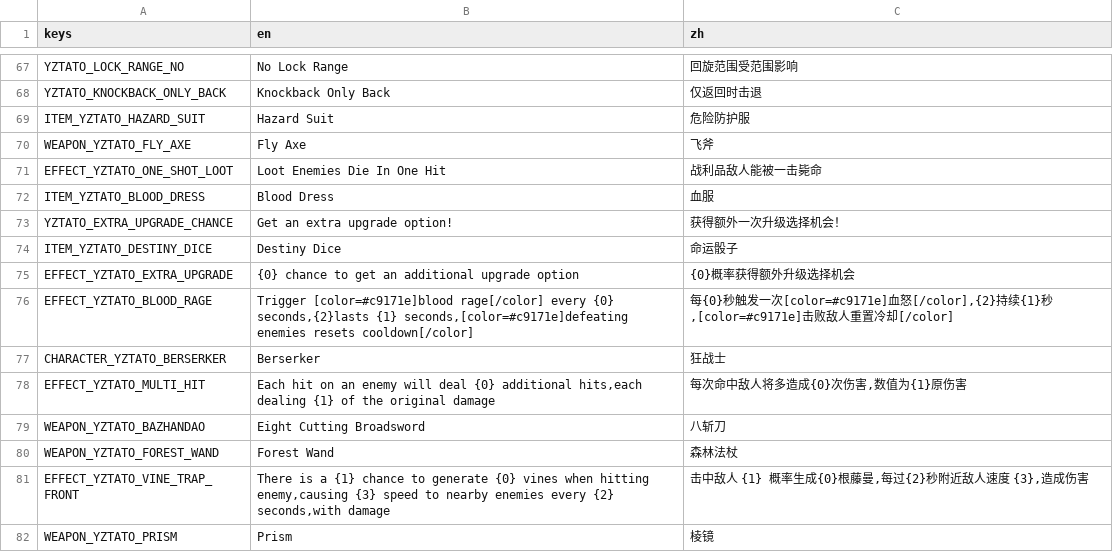
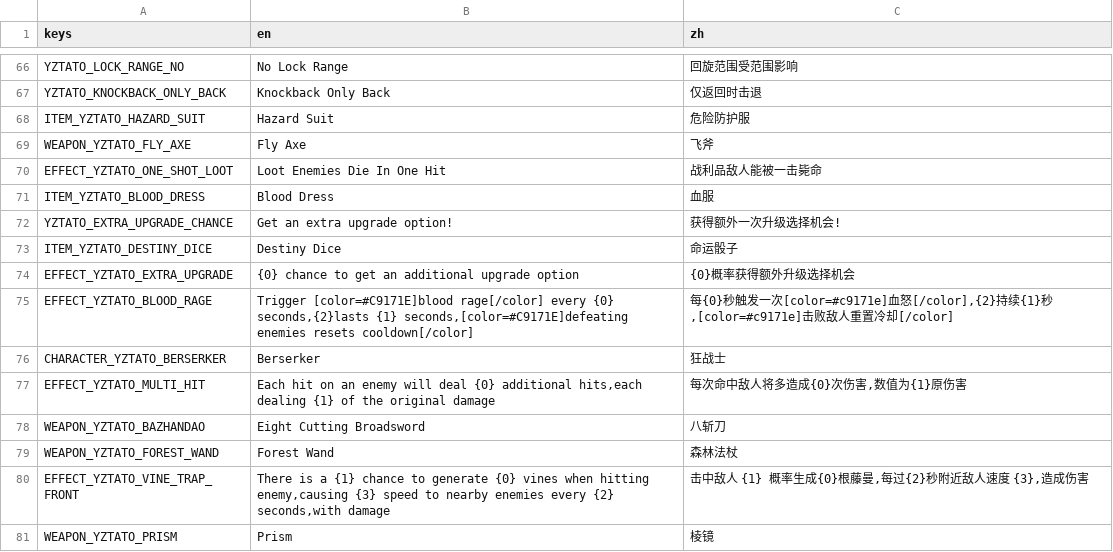
Before and after one commit to CYoJkoY/Yoko-YzTato, a CSV file: translations/YzTato.csv, drawn as a sheet; only a part is shown, gaps mark what is left out; the diff covers the shown part only.

```diff
--- a/translations/YzTato.csv
+++ b/translations/YzTato.csv
@@ -74,6 +75,6 @@ EFFECT_YZTATO_ONE_SHOT_LOOT,Loot Enemies Die In One Hit,战利品敌人能被一
 ITEM_YZTATO_BLOOD_DRESS,Blood Dress,血服
-YZTATO_EXTRA_UPGRADE_CHANCE,Get an extra upgrade option!,获得额外一次升级选择机会！
+YZTATO_EXTRA_UPGRADE_CHANCE,Get an extra upgrade option!,获得额外一次升级选择机会!
 ITEM_YZTATO_DESTINY_DICE,Destiny Dice,命运骰子
 EFFECT_YZTATO_EXTRA_UPGRADE,{0} chance to get an additional upgrade option,{0}概率获得额外升级选择机会
-EFFECT_YZTATO_BLOOD_RAGE,"Trigger [color=#c9171e]blood rage[/color] every {0} seconds,{2}lasts {1} seconds,[color=#c9171e]defeating enemies resets cooldown[/color]","每{0}秒触发一次[color=#c9171e]血怒[/color],{2}持续{1}秒,[color=#c9171e]击败敌人重置冷却[/color]"
+EFFECT_YZTATO_BLOOD_RAGE,"Trigger [color=#C9171E]blood rage[/color] every {0} seconds,{2}lasts {1} seconds,[color=#C9171E]defeating enemies resets cooldown[/color]","每{0}秒触发一次[color=#c9171e]血怒[/color],{2}持续{1}秒,[color=#c9171e]击败敌人重置冷却[/color]"
 CHARACTER_YZTATO_BERSERKER,Berserker,狂战士
```
Also changed, not shown: 1 removed row and 14 edited cells elsewhere in this file, 31 other files.
